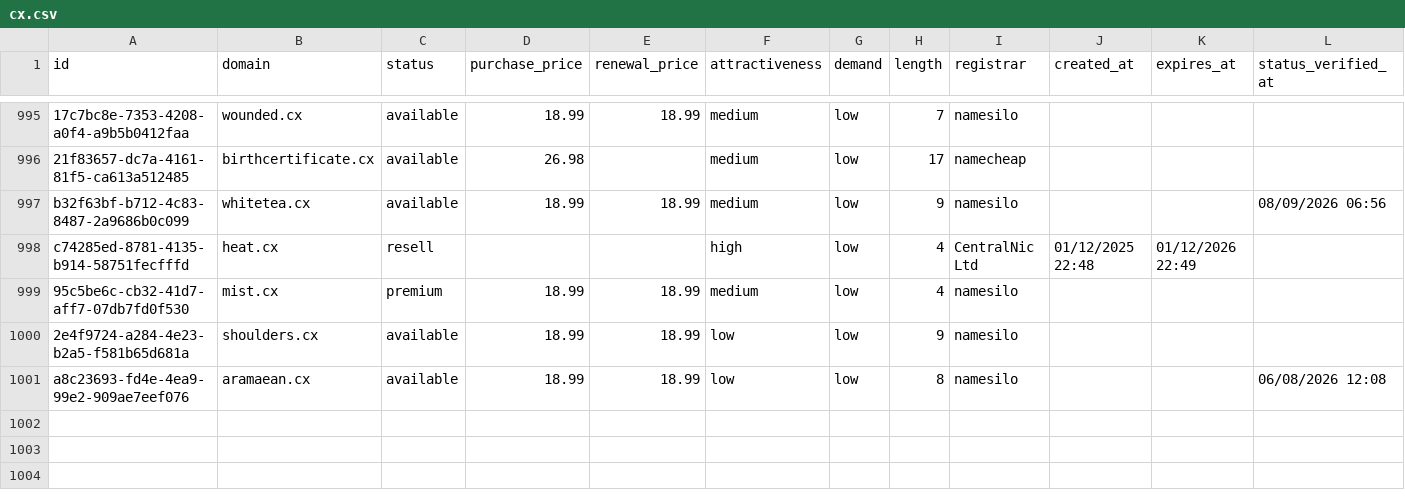
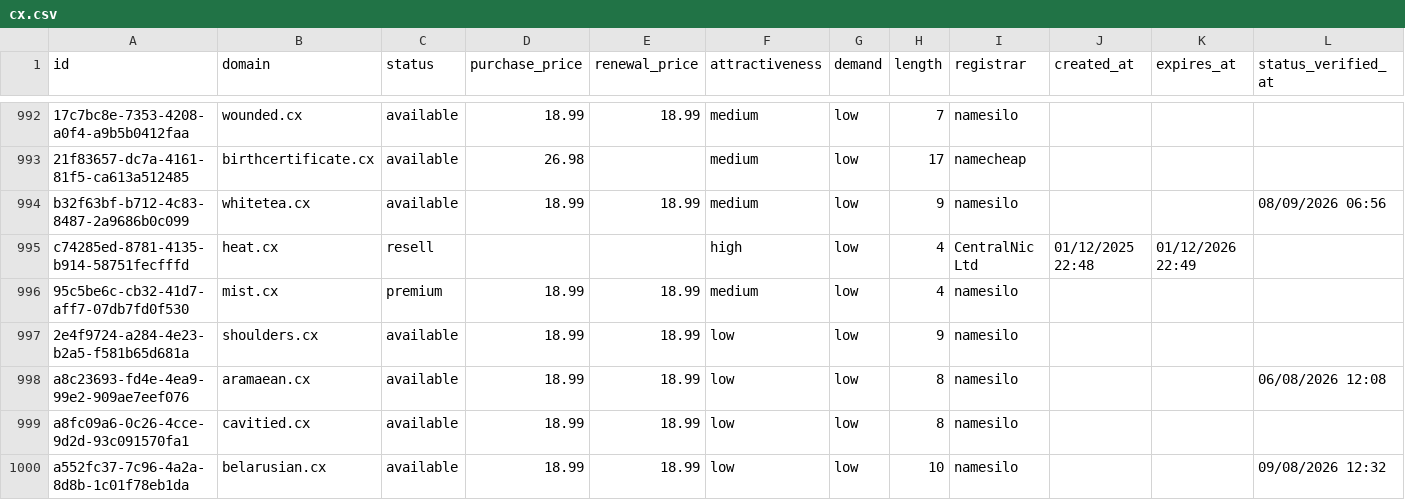
Before and after one commit to UniqueDomains/cx-oneword-domains, a CSV file: cx.csv, drawn as a sheet; only a part is shown, gaps mark what is left out; the diff covers the shown part only; the diff names each change by its address in the sheet, - before the commit and + after, or states it on an @@ line.

Commit message:
Domains update

```diff
--- a/cx.csv
+++ b/cx.csv
+row 999: a8fc09a6-0c26-4cce-9d2d-93c091570fa1 | cavitied.cx | available | 18.99 | 18.99 | low | low | 8 | namesilo
+row 1000: a552fc37-7c96-4a2a-8d8b-1c01f78eb1da | belarusian.cx | available | 18.99 | 18.99 | low | low | 10 | namesilo |  |  | 09/08/2026 12:32
```
Also changed, not shown: 1 added row, 3 removed rows and 91 edited cells elsewhere in this file, 4 other files.
